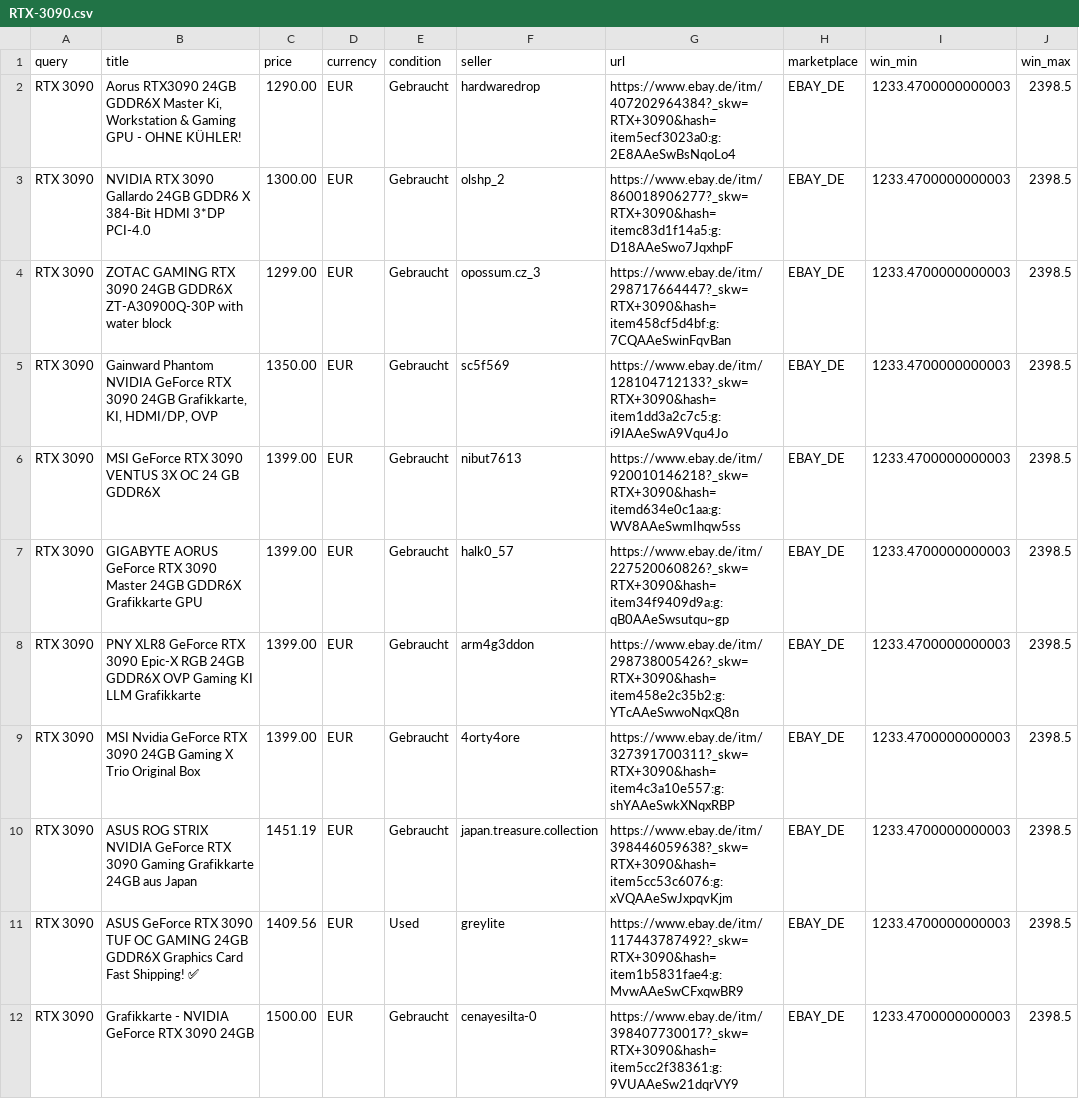
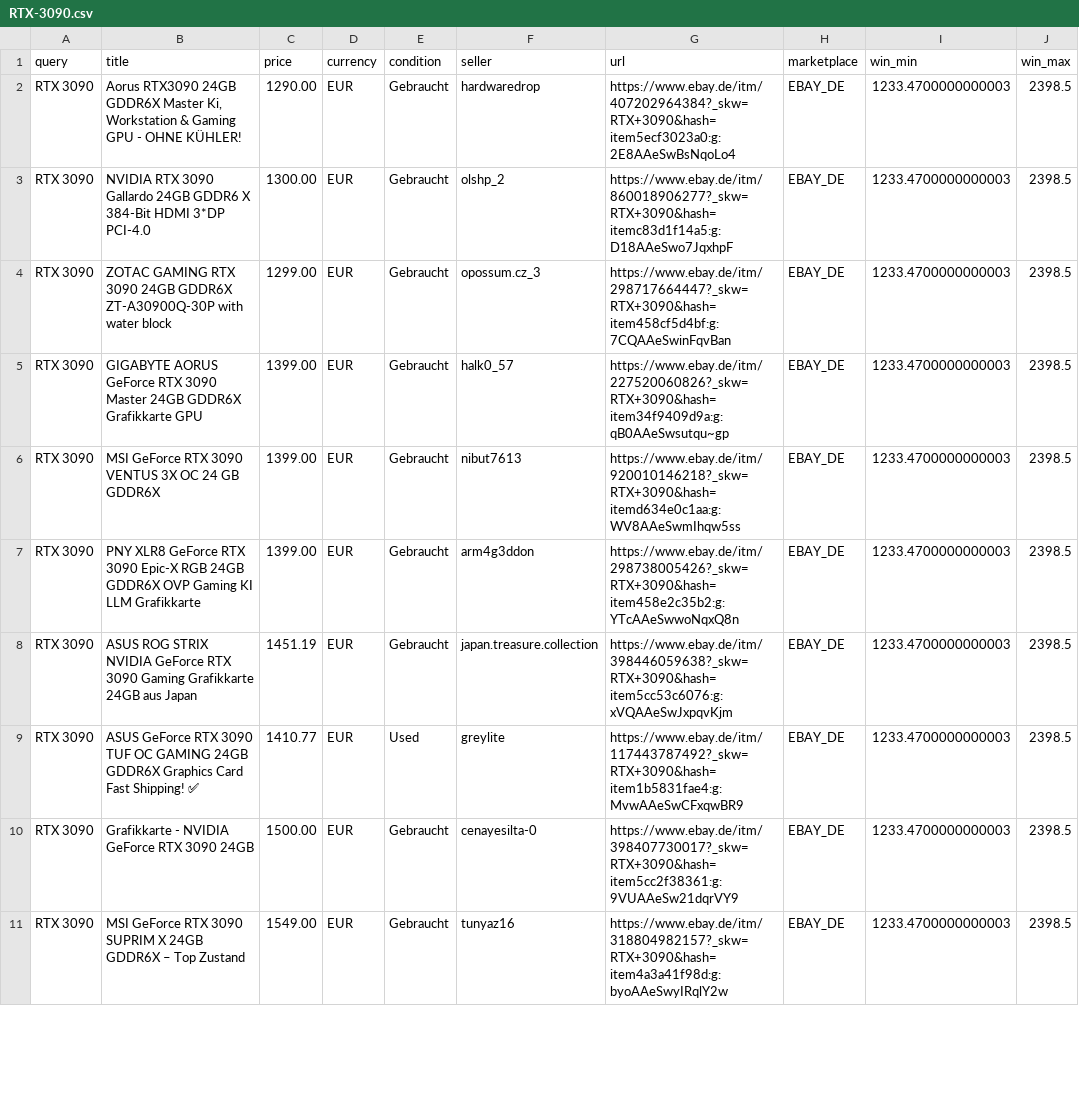
Before and after one commit to aicologne/aic-hardware-deals, a CSV file: site/data/deals/RTX-3090.csv, drawn as a sheet; only a part is shown; the shorter side is filled out with more unchanged rows; the diff covers the shown part only.

```diff
--- a/site/data/deals/RTX-3090.csv
+++ b/site/data/deals/RTX-3090.csv
@@ -4,9 +4,7 @@ RTX 3090,NVIDIA RTX 3090 Gallardo 24GB GDDR6 X 384-Bit HDMI 3*DP PCI-4.0,1300.00
 RTX 3090,ZOTAC GAMING RTX 3090 24GB GDDR6X ZT-A30900Q-30P with water block,1299.00,EUR,Gebraucht,opossum.cz_3,https://www.ebay.de/itm/298717664447?_skw=RTX+3090&hash=item458cf5d4bf:g:7CQAAeSwinFqvBan,EBAY_DE,1233.4700000000003,2398.5
-RTX 3090,"Gainward Phantom NVIDIA GeForce RTX 3090 24GB Grafikkarte, KI, HDMI/DP, OVP",1350.00,EUR,Gebraucht,sc5f569,https://www.ebay.de/itm/128104712133?_skw=RTX+3090&hash=item1dd3a2c7c5:g:i9IAAeSwA9Vqu4Jo,EBAY_DE,1233.4700000000003,2398.5
+RTX 3090,GIGABYTE AORUS GeForce RTX 3090 Master 24GB GDDR6X Grafikkarte GPU,1399.00,EUR,Gebraucht,halk0_57,https://www.ebay.de/itm/227520060826?_skw=RTX+3090&hash=item34f9409d9a:g:qB0AAeSwsutqu~gp,EBAY_DE,1233.4700000000003,2398.5
 RTX 3090,MSI GeForce RTX 3090 VENTUS 3X OC 24 GB GDDR6X,1399.00,EUR,Gebraucht,nibut7613,https://www.ebay.de/itm/920010146218?_skw=RTX+3090&hash=itemd634e0c1aa:g:WV8AAeSwmIhqw5ss,EBAY_DE,1233.4700000000003,2398.5
-RTX 3090,GIGABYTE AORUS GeForce RTX 3090 Master 24GB GDDR6X Grafikkarte GPU,1399.00,EUR,Gebraucht,halk0_57,https://www.ebay.de/itm/227520060826?_skw=RTX+3090&hash=item34f9409d9a:g:qB0AAeSwsutqu~gp,EBAY_DE,1233.4700000000003,2398.5
 RTX 3090,PNY XLR8 GeForce RTX 3090 Epic-X RGB 24GB GDDR6X OVP Gaming KI LLM Grafikkarte,1399.00,EUR,Gebraucht,arm4g3ddon,https://www.ebay.de/itm/298738005426?_skw=RTX+3090&hash=item458e2c35b2:g:YTcAAeSwwoNqxQ8n,EBAY_DE,1233.4700000000003,2398.5
-RTX 3090,MSI Nvidia GeForce RTX 3090 24GB Gaming X Trio Original Box,1399.00,EUR,Gebraucht,4orty4ore,https://www.ebay.de/itm/327391700311?_skw=RTX+3090&hash=item4c3a10e557:g:shYAAeSwkXNqxRBP,EBAY_DE,1233.4700000000003,2398.5
 RTX 3090,ASUS ROG STRIX NVIDIA GeForce RTX 3090 Gaming Grafikkarte 24GB aus Japan,1451.19,EUR,Gebraucht,japan.treasure.collection,https://www.ebay.de/itm/398446059638?_skw=RTX+3090&hash=item5cc53c6076:g:xVQAAeSwJxpqvKjm,EBAY_DE,1233.4700000000003,2398.5
-RTX 3090,ASUS GeForce RTX 3090 TUF OC GAMING 24GB GDDR6X Graphics Card Fast Shipping! ✅,1409.56,EUR,Used,greylite,https://www.ebay.de/itm/117443787492?_skw=RTX+3090&hash=item1b5831fae4:g:MvwAAeSwCFxqwBR9,EBAY_DE,1233.4700000000003,2398.5
+RTX 3090,ASUS GeForce RTX 3090 TUF OC GAMING 24GB GDDR6X Graphics Card Fast Shipping! ✅,1410.77,EUR,Used,greylite,https://www.ebay.de/itm/117443787492?_skw=RTX+3090&hash=item1b5831fae4:g:MvwAAeSwCFxqwBR9,EBAY_DE,1233.4700000000003,2398.5
 RTX 3090,Grafikkarte - NVIDIA GeForce RTX 3090 24GB,1500.00,EUR,Gebraucht,cenayesilta-0,https://www.ebay.de/itm/398407730017?_skw=RTX+3090&hash=item5cc2f38361:g:9VUAAeSw21dqrVY9,EBAY_DE,1233.4700000000003,2398.5
```
Also changed, not shown: 1 added row, 6 removed rows, 2 moved rows and 6 edited cells elsewhere in this file, ebay_deals.csv, site/data/ebay_deals.csv, 40 other files.
